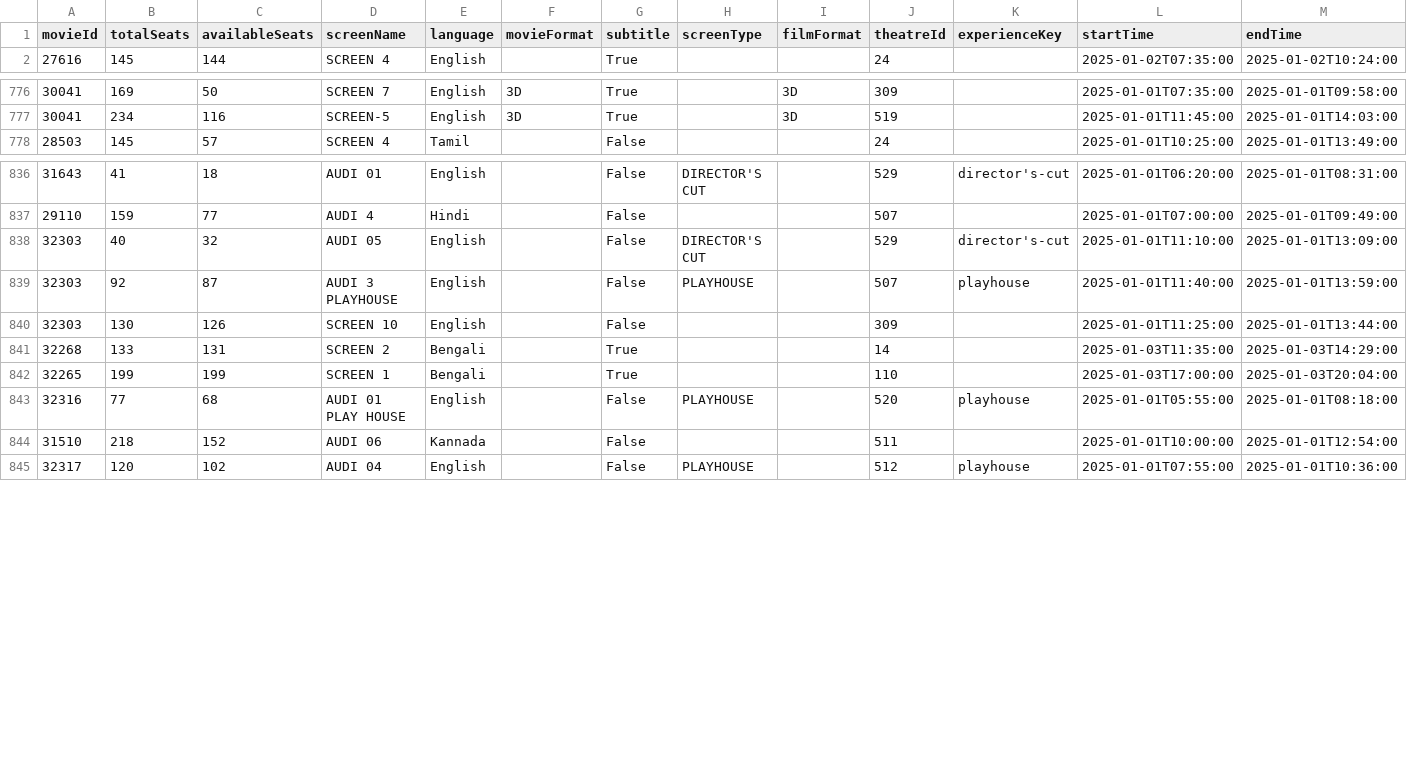
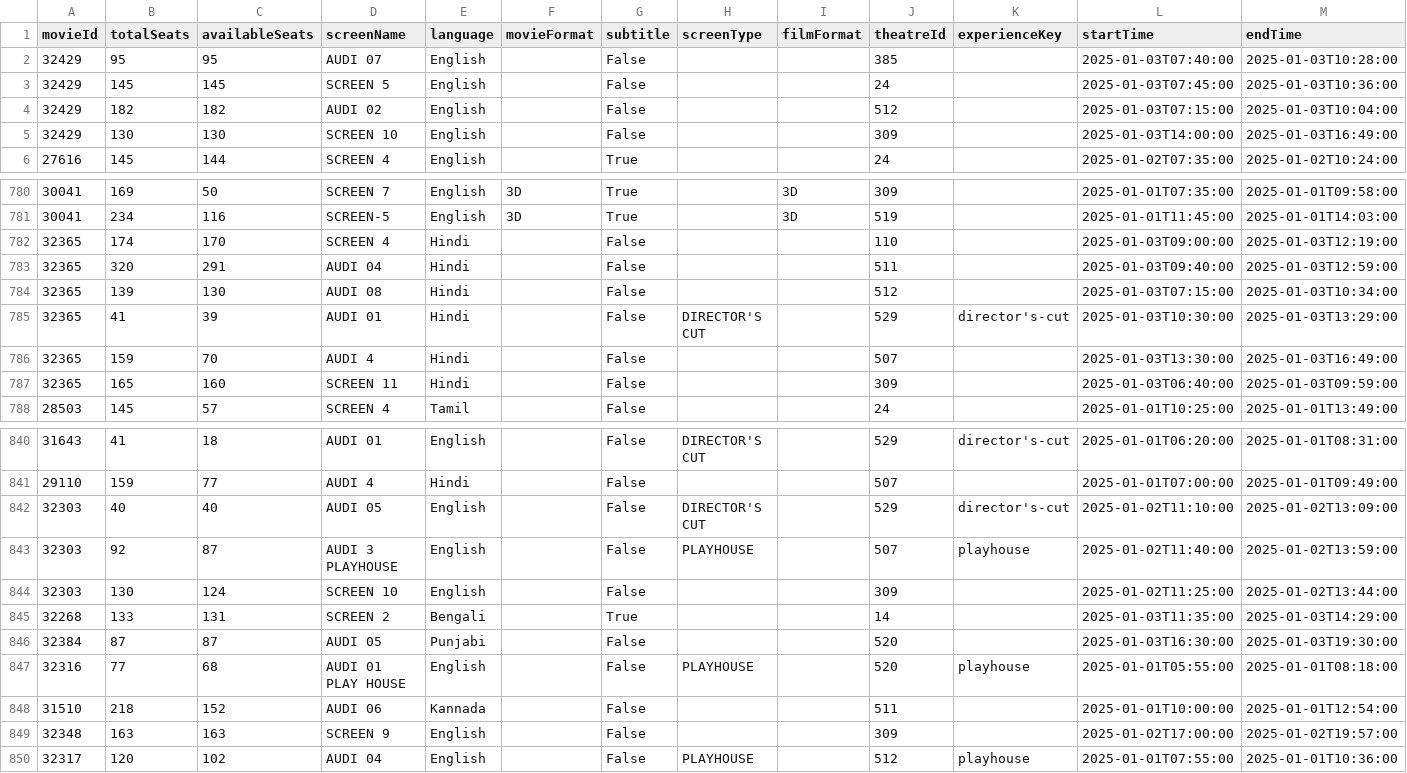
Before and after one commit to blr-today/ingest, a CSV file: out/pvr-sessions.csv, drawn as a sheet; only a part is shown, gaps mark what is left out; the diff covers the shown part only.

```diff
--- a/out/pvr-sessions.csv
+++ b/out/pvr-sessions.csv
@@ -1,2 +1,6 @@
 movieId,totalSeats,availableSeats,screenName,language,movieFormat,subtitle,screenType,filmFormat,theatreId,experienceKey,startTime,endTime
+32429,95,95,AUDI 07,English,,False,,,385,,2025-01-03T07:40:00,2025-01-03T10:28:00
+32429,145,145,SCREEN 5,English,,False,,,24,,2025-01-03T07:45:00,2025-01-03T10:36:00
+32429,182,182,AUDI 02,English,,False,,,512,,2025-01-03T07:15:00,2025-01-03T10:04:00
+32429,130,130,SCREEN 10,English,,False,,,309,,2025-01-03T14:00:00,2025-01-03T16:49:00
 27616,145,144,SCREEN 4,English,,True,,,24,,2025-01-02T07:35:00,2025-01-02T10:24:00
@@ -777,2 +781,8 @@ movieId,totalSeats,availableSeats,screenName,language,movieFormat,subtitle,scree
 30041,234,116,SCREEN-5,English,3D,True,,3D,519,,2025-01-01T11:45:00,2025-01-01T14:03:00
+32365,174,170,SCREEN 4,Hindi,,False,,,110,,2025-01-03T09:00:00,2025-01-03T12:19:00
+32365,320,291,AUDI 04,Hindi,,False,,,511,,2025-01-03T09:40:00,2025-01-03T12:59:00
+32365,139,130,AUDI 08,Hindi,,False,,,512,,2025-01-03T07:15:00,2025-01-03T10:34:00
+32365,41,39,AUDI 01,Hindi,,False,DIRECTOR'S CUT,,529,director's-cut,2025-01-03T10:30:00,2025-01-03T13:29:00
+32365,159,70,AUDI 4,Hindi,,False,,,507,,2025-01-03T13:30:00,2025-01-03T16:49:00
+32365,165,160,SCREEN 11,Hindi,,False,,,309,,2025-01-03T06:40:00,2025-01-03T09:59:00
 28503,145,57,SCREEN 4,Tamil,,False,,,24,,2025-01-01T10:25:00,2025-01-01T13:49:00
@@ -837,9 +841,10 @@ movieId,totalSeats,availableSeats,screenName,language,movieFormat,subtitle,scree
 29110,159,77,AUDI 4,Hindi,,False,,,507,,2025-01-01T07:00:00,2025-01-01T09:49:00
-32303,40,32,AUDI 05,English,,False,DIRECTOR'S CUT,,529,director's-cut,2025-01-01T11:10:00,2025-01-01T13:09:00
-32303,92,87,AUDI 3 PLAYHOUSE,English,,False,PLAYHOUSE,,507,playhouse,2025-01-01T11:40:00,2025-01-01T13:59:00
-32303,130,126,SCREEN 10,English,,False,,,309,,2025-01-01T11:25:00,2025-01-01T13:44:00
+32303,40,40,AUDI 05,English,,False,DIRECTOR'S CUT,,529,director's-cut,2025-01-02T11:10:00,2025-01-02T13:09:00
+32303,92,87,AUDI 3 PLAYHOUSE,English,,False,PLAYHOUSE,,507,playhouse,2025-01-02T11:40:00,2025-01-02T13:59:00
+32303,130,124,SCREEN 10,English,,False,,,309,,2025-01-02T11:25:00,2025-01-02T13:44:00
 32268,133,131,SCREEN 2,Bengali,,True,,,14,,2025-01-03T11:35:00,2025-01-03T14:29:00
-32265,199,199,SCREEN 1,Bengali,,True,,,110,,2025-01-03T17:00:00,2025-01-03T20:04:00
+32384,87,87,AUDI 05,Punjabi,,False,,,520,,2025-01-03T16:30:00,2025-01-03T19:30:00
 32316,77,68,AUDI 01 PLAY HOUSE,English,,False,PLAYHOUSE,,520,playhouse,2025-01-01T05:55:00,2025-01-01T08:18:00
 31510,218,152,AUDI 06,Kannada,,False,,,511,,2025-01-01T10:00:00,2025-01-01T12:54:00
+32348,163,163,SCREEN 9,English,,False,,,309,,2025-01-02T17:00:00,2025-01-02T19:57:00
 32317,120,102,AUDI 04,English,,False,PLAYHOUSE,,512,playhouse,2025-01-01T07:55:00,2025-01-01T10:36:00
```
Also changed, not shown: 1 removed row and 25 edited cells elsewhere in this file, out/pvr-movies.csv, 9 other files.
